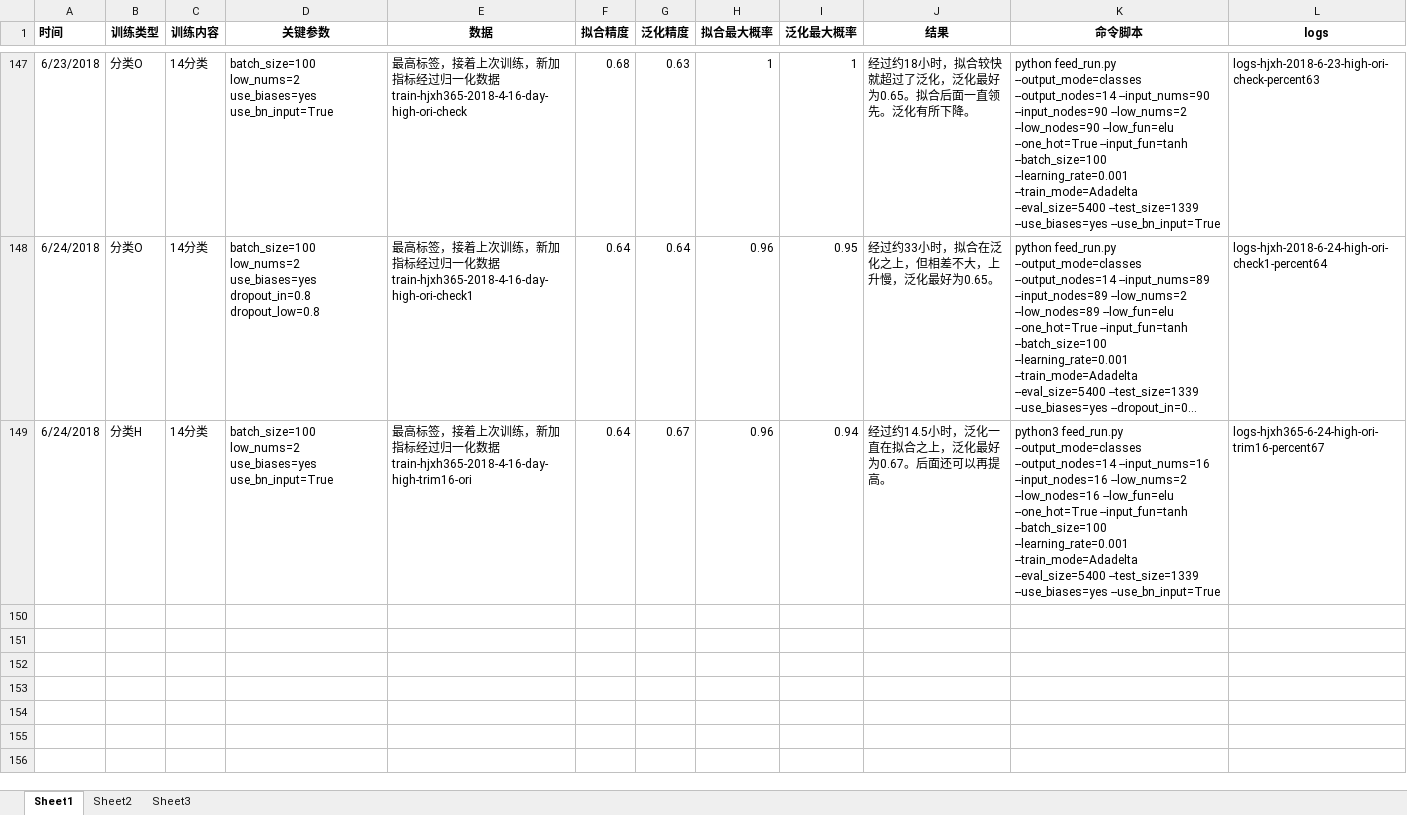
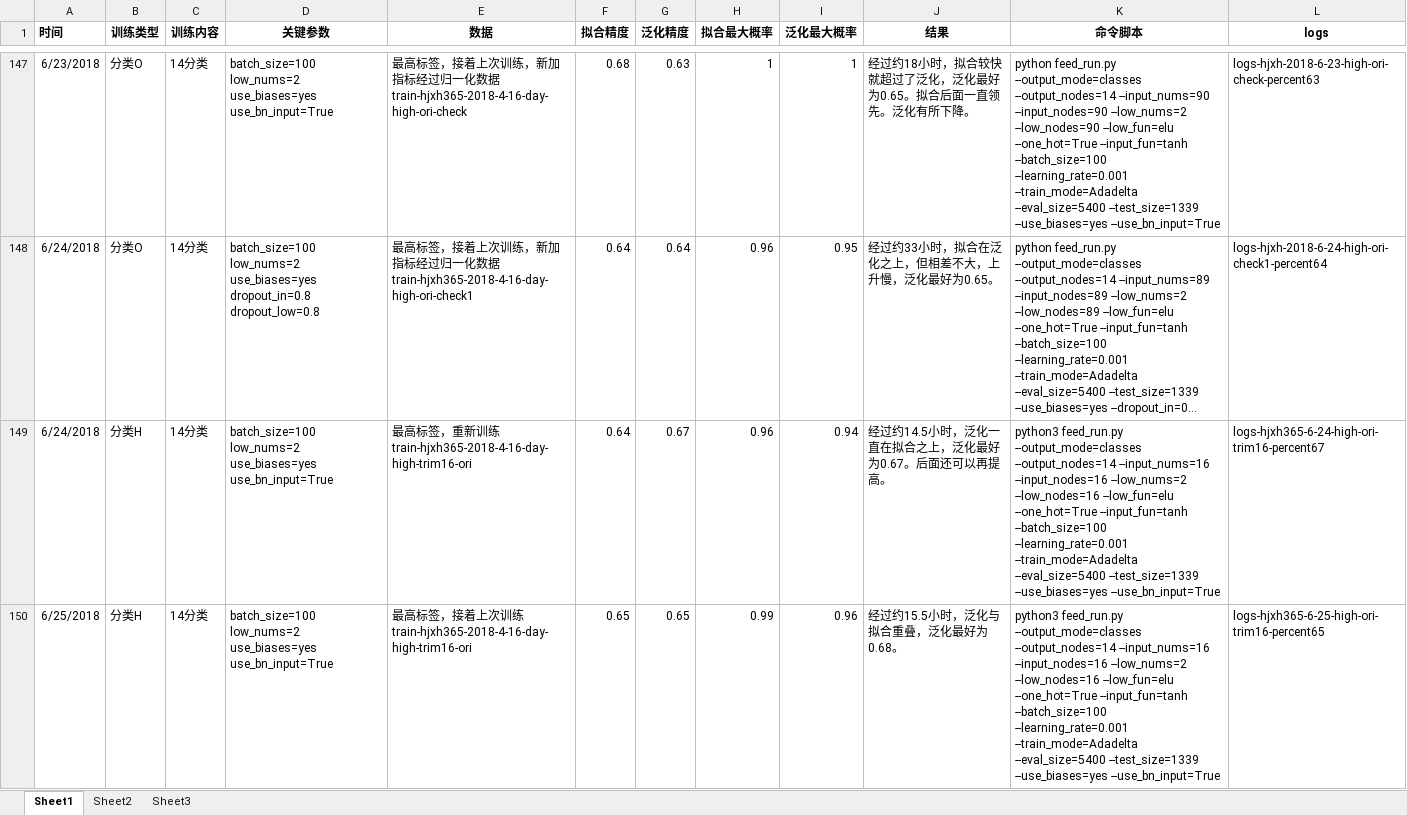
Before and after one commit to freebirdweij/MyGoldAnalyse, an Excel workbook: analyse/训练记录-autd.xlsx, sheet Sheet1, drawn as a sheet; only a part is shown, gaps mark what is left out; long unchanged cells end in …; values as stored, in another font and other column widths than the file's, no borders; the diff names each change by its address in the sheet, - before the commit and + after, or states it on an @@ line.

Commit message:
Add new record.

```diff
--- a/analyse/训练记录-autd.xlsx (sheet Sheet1)
+++ b/analyse/训练记录-autd.xlsx (sheet Sheet1)
-E149 (数据): …签，接着上次训练，新加指标经过归一化数据train-hjxh365-2018-4-16-day-high-trim16-ori
+E149 (数据): …签，重新训练train-hjxh365-2018-4-16-day-high-trim16-ori
+row 150: 6/25/2018 | 分类H | 14分类 | batch_size=100 low_nums=2 use_biases=yes use_bn_input=True | 最高标签，接着上次训练train-hjxh365-2018-4-16-day-high-trim16-ori | 0.65 | 0.65 | 0.99 | 0.96 | 经过约15.5小时，泛化与拟合重叠，泛化最好为0.68。 | python3 feed_run.py --output_mode=classes --output_nodes=14 --input_nums=16 --input_nodes=16 --low_nums=2 --low_nodes=16 --low_fun=elu --one_hot=True --input_fun=tanh --batch_size=100 --learning_rate=0.001 --train_mode=Adadelta --eval_size=5400 --test_size=1339 --use_biases=yes --use_bn_input=True | logs-hjxh365-6-25-high-ori-trim16-percent65
```
